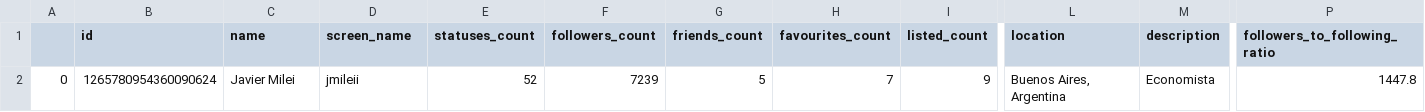
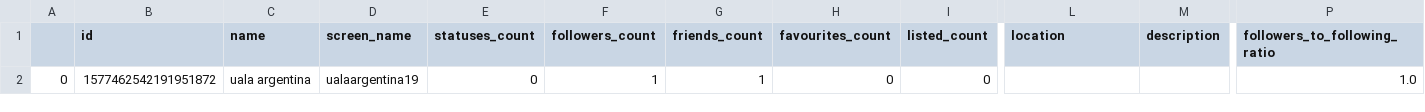
Before and after one commit to phishbusters/phishbuster-cron, a CSV file: received requests.csv, drawn as a sheet; only a part is shown, gaps mark what is left out; the diff covers the shown part only; the diff names each change by its address in the sheet, - before the commit and + after, or states it on an @@ line.

```diff
--- a/received requests.csv
+++ b/received requests.csv
-B2 (id): 1265780954360090624
+B2 (id): 1577462542191951872
-C2 (name): Javier Milei
+C2 (name): uala argentina
-D2 (screen_name): jmileii
+D2 (screen_name): ualaargentina19
-E2 (statuses_count): 52
+E2 (statuses_count): 0
-F2 (followers_count): 7239
+F2 (followers_count): 1
-G2 (friends_count): 5
+G2 (friends_count): 1
-H2 (favourites_count): 7
+H2 (favourites_count): 0
-I2 (listed_count): 9
+I2 (listed_count): 0
-L2 (location): Buenos Aires, Argentina
+L2 (location): (empty)
-M2 (description): Economista
+M2 (description): (empty)
-P2 (followers_to_following_ratio): 1447.8
+P2 (followers_to_following_ratio): 1.0
```
Also changed, not shown: 15 edited cells elsewhere in this file, 9 other files.
